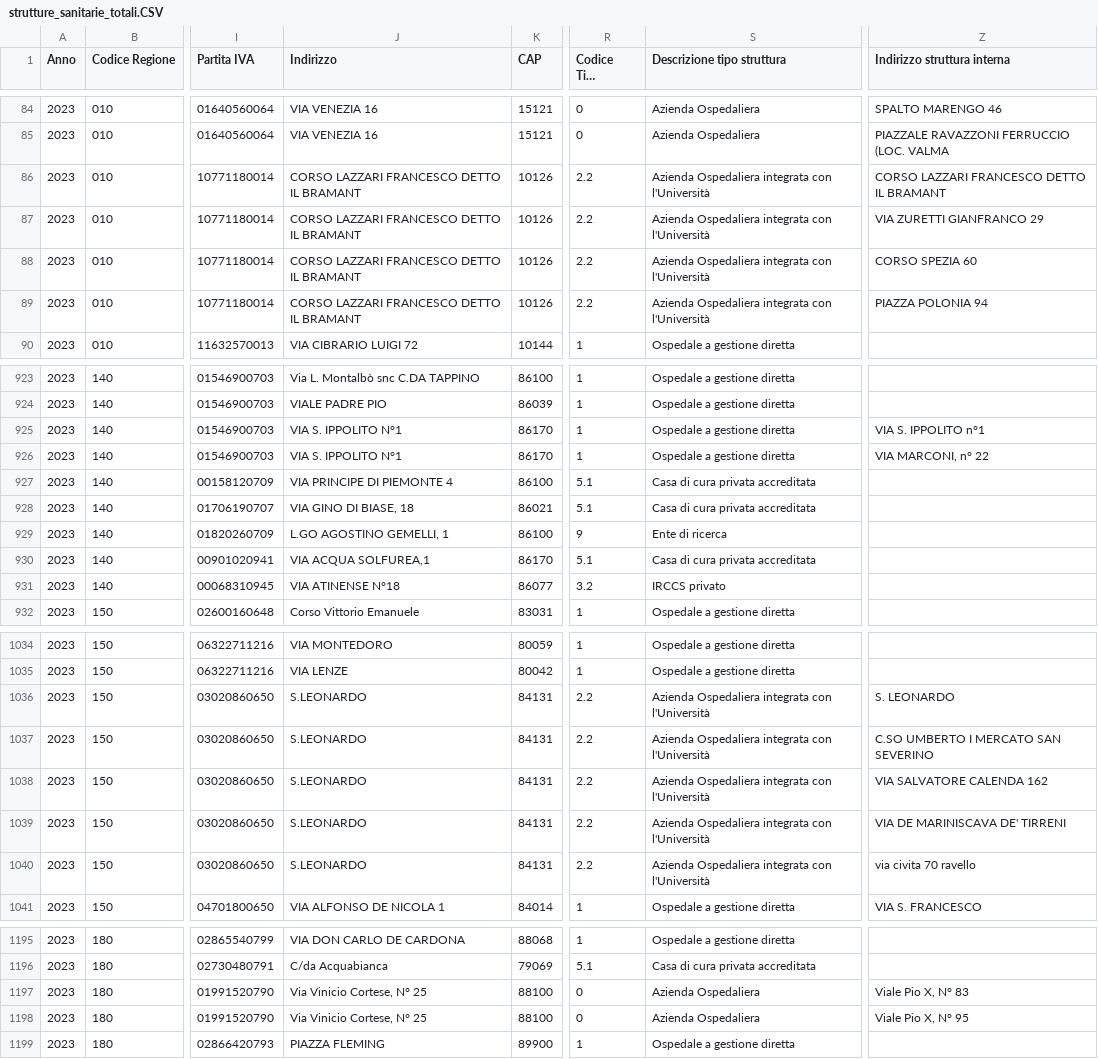
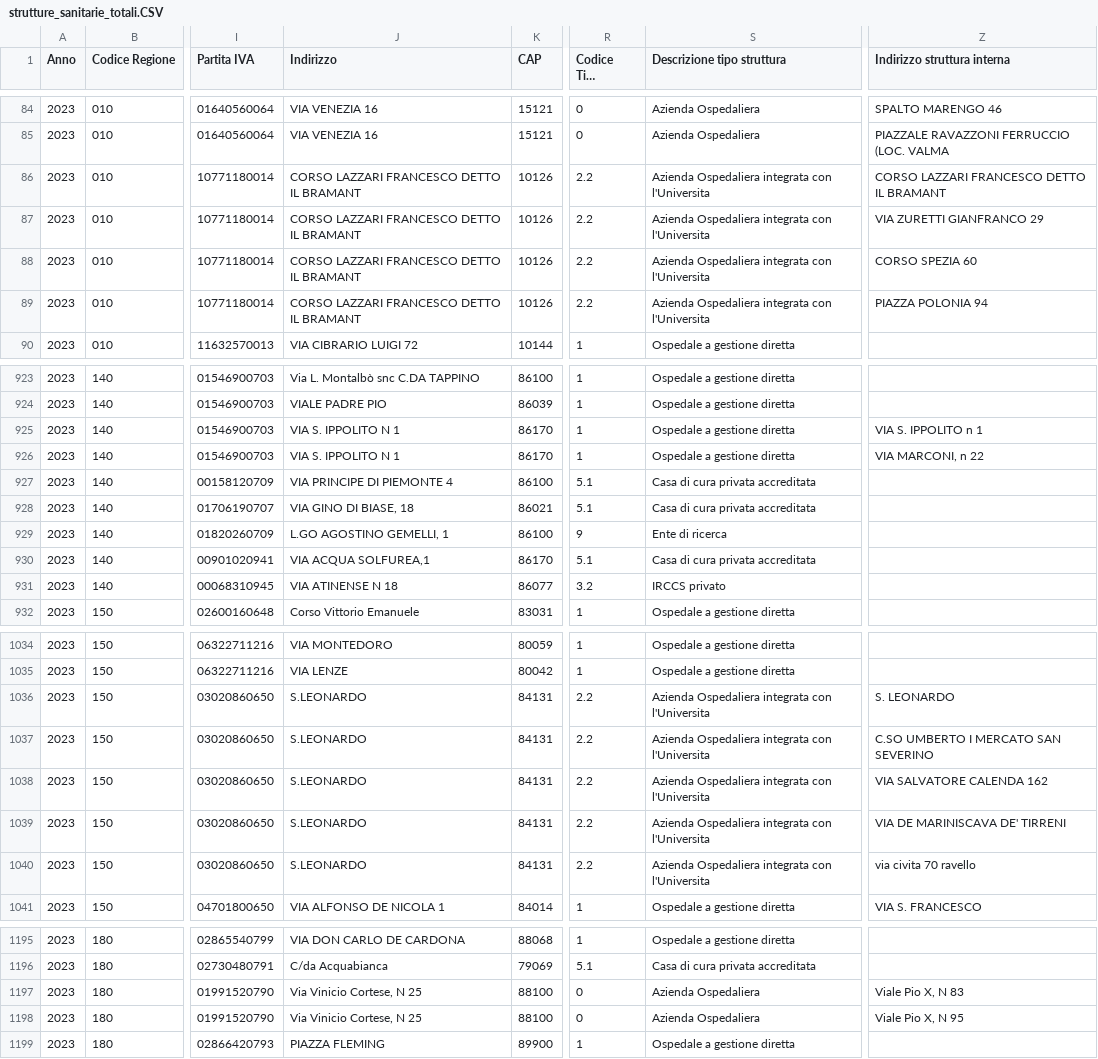
Before and after one commit to ALE19M/CSV_MITD, a CSV file: strutture_sanitarie_totali.CSV, drawn as a sheet; only a part is shown, gaps mark what is left out; long unchanged cells end in …; the diff covers the shown part only; the diff names each change by its address in the sheet, - before the commit and + after, or states it on an @@ line.

Commit message:
Add files via upload

```diff
--- a/strutture_sanitarie_totali.CSV
+++ b/strutture_sanitarie_totali.CSV
-S86:S89 (Descrizione tipo struttura): …integrata con l'Università
+S86:S89 (Descrizione tipo struttura): …integrata con l'Universita
-J925:J926 (Indirizzo): VIA S. IPPOLITO N°1
+J925:J926 (Indirizzo): VIA S. IPPOLITO N 1
-Z925 (Indirizzo struttura interna): VIA S. IPPOLITO n°1
+Z925 (Indirizzo struttura interna): VIA S. IPPOLITO n 1
-Z926 (Indirizzo struttura interna): VIA MARCONI, n° 22
+Z926 (Indirizzo struttura interna): VIA MARCONI, n 22
-J931 (Indirizzo): VIA ATINENSE N°18
+J931 (Indirizzo): VIA ATINENSE N 18
-S1036:S1040 (Descrizione tipo struttura): …integrata con l'Università
+S1036:S1040 (Descrizione tipo struttura): …integrata con l'Universita
-J1197:J1198 (Indirizzo): Via Vinicio Cortese, N° 25
+J1197:J1198 (Indirizzo): Via Vinicio Cortese, N 25
-Z1197 (Indirizzo struttura interna): Viale Pio X, N° 83
+Z1197 (Indirizzo struttura interna): Viale Pio X, N 83
-Z1198 (Indirizzo struttura interna): Viale Pio X, N° 95
+Z1198 (Indirizzo struttura interna): Viale Pio X, N 95
```
Also changed, not shown: 41 edited cells elsewhere in this file.
